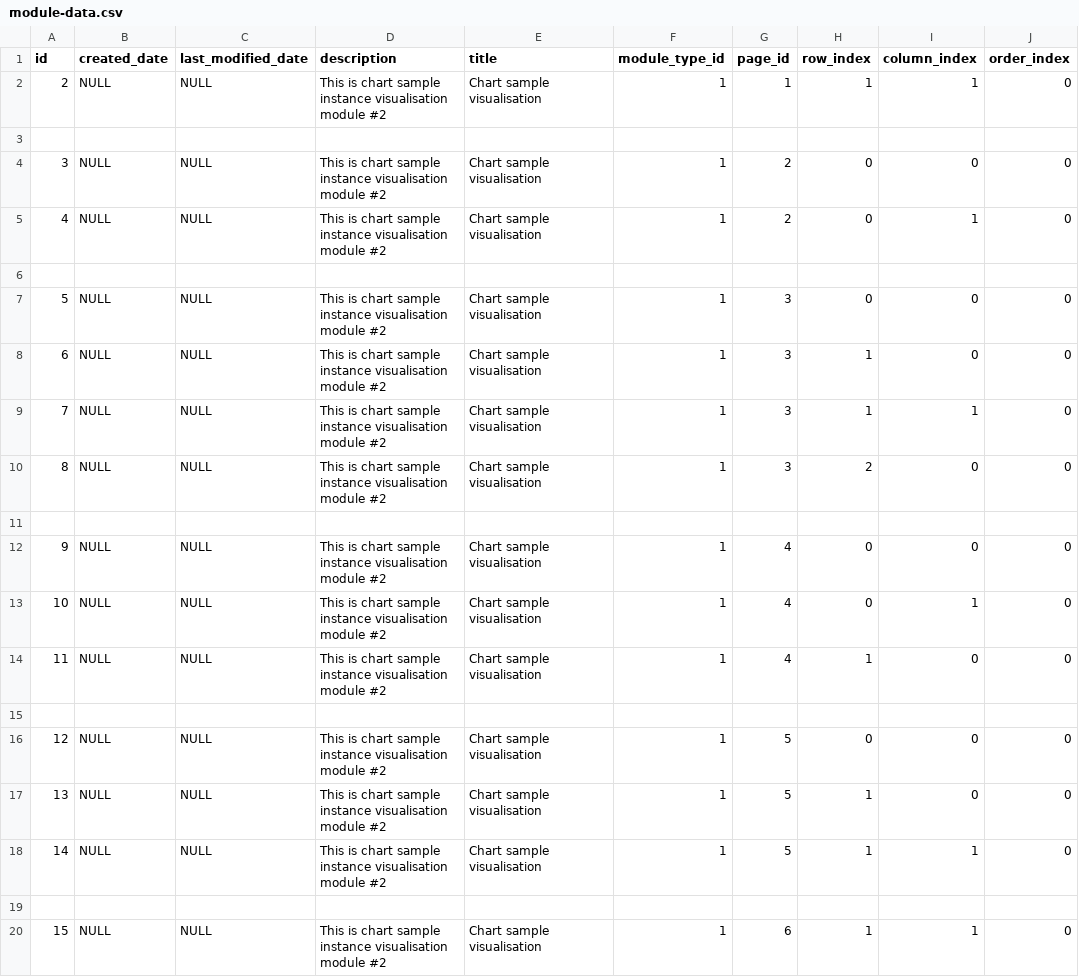
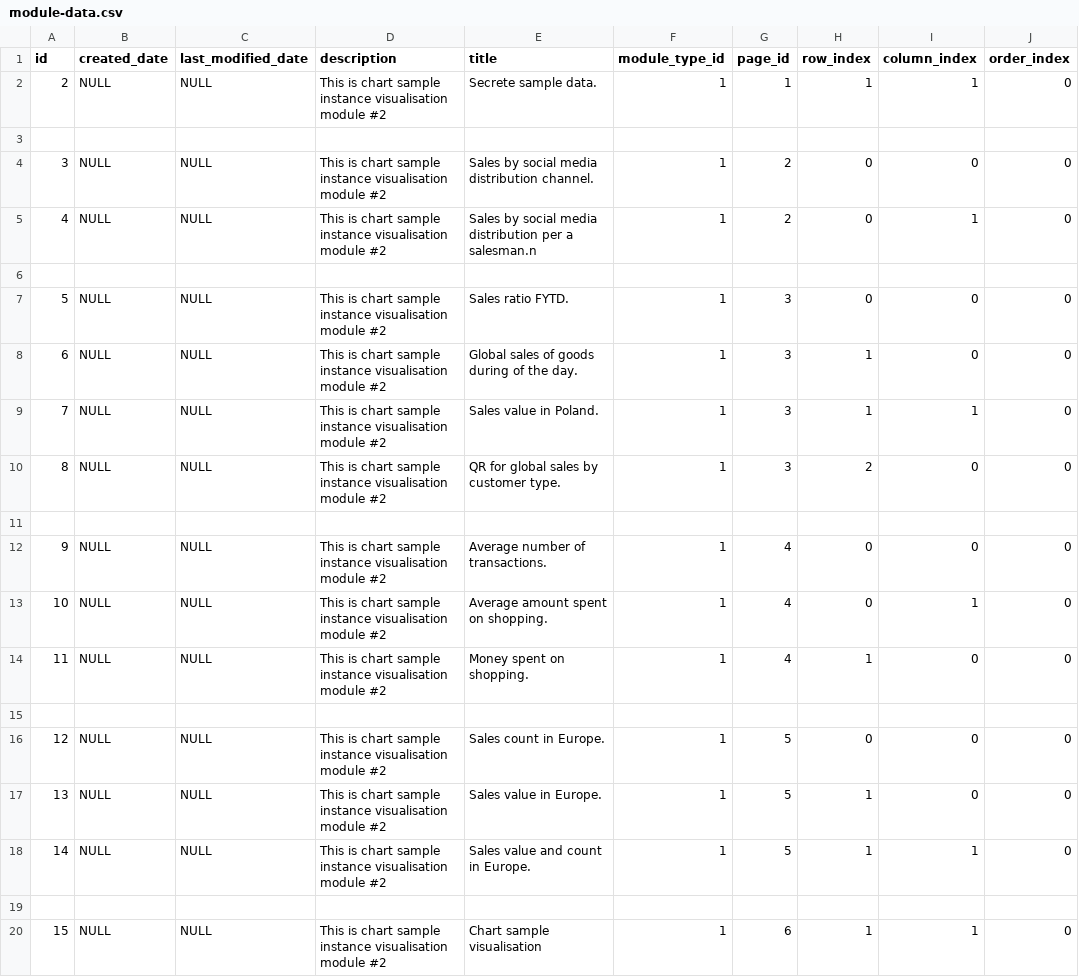
Before and after one commit to abixen/abixen-platform, a CSV file: abixen-platform-core/src/main/resources/liquibase/import/data/module-data.csv, drawn as a sheet; only a part is shown; the diff names each change by its address in the sheet, - before the commit and + after, or states it on an @@ line.

```diff
--- a/abixen-platform-core/src/main/resources/liquibase/import/data/module-data.csv
+++ b/abixen-platform-core/src/main/resources/liquibase/import/data/module-data.csv
-E2 (title): Chart sample visualisation
+E2 (title): Secrete sample data.
-E4 (title): Chart sample visualisation
+E4 (title): Sales by social media distribution channel.
-E5 (title): Chart sample visualisation
+E5 (title): Sales by social media distribution per a salesman.n
-E7 (title): Chart sample visualisation
+E7 (title): Sales ratio FYTD.
-E8 (title): Chart sample visualisation
+E8 (title): Global sales of goods during of the day.
-E9 (title): Chart sample visualisation
+E9 (title): Sales value in Poland.
-E10 (title): Chart sample visualisation
+E10 (title): QR for global sales by customer type.
-E12 (title): Chart sample visualisation
+E12 (title): Average number of transactions.
-E13 (title): Chart sample visualisation
+E13 (title): Average amount spent on shopping.
-E14 (title): Chart sample visualisation
+E14 (title): Money spent on shopping.
-E16 (title): Chart sample visualisation
+E16 (title): Sales count in Europe.
-E17 (title): Chart sample visualisation
+E17 (title): Sales value in Europe.
-E18 (title): Chart sample visualisation
+E18 (title): Sales value and count in Europe.
```
Also changed, not shown: abixen-platform-business-intelligence-service/src/main/resources/liquibase/import/data/chart-configuration-data.csv, abixen-platform-business-intelligence-service/src/main/resources/liquibase/import/data/data-set-series-data.csv, 1 other file.
